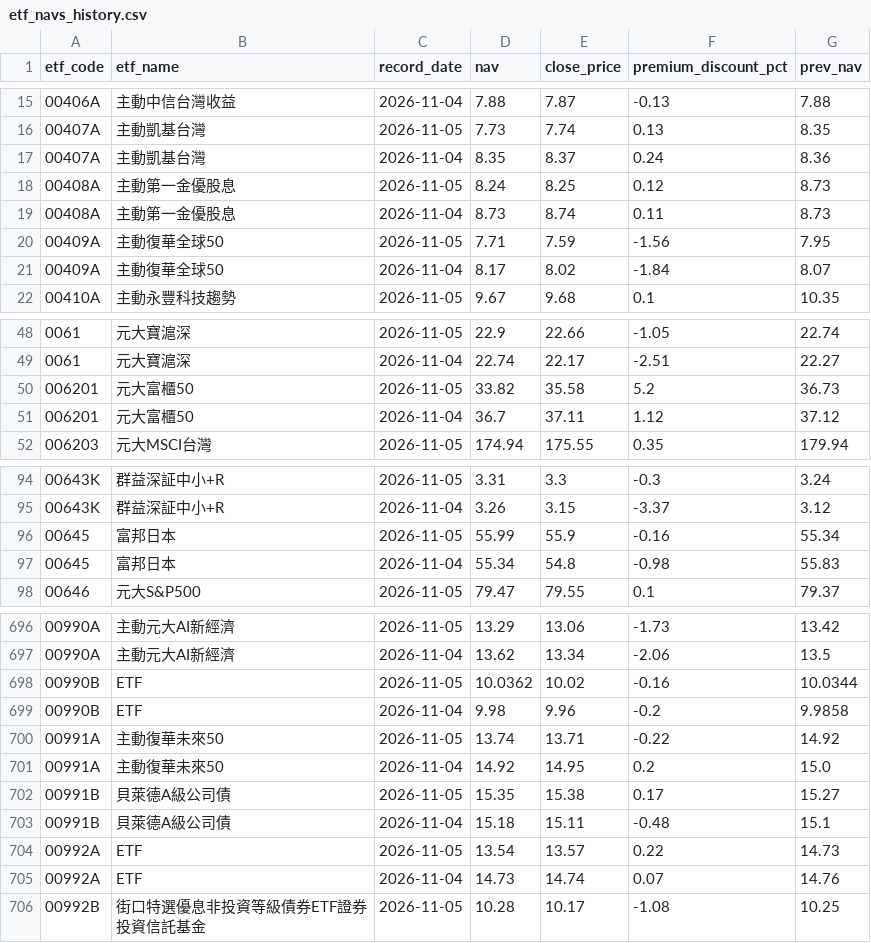
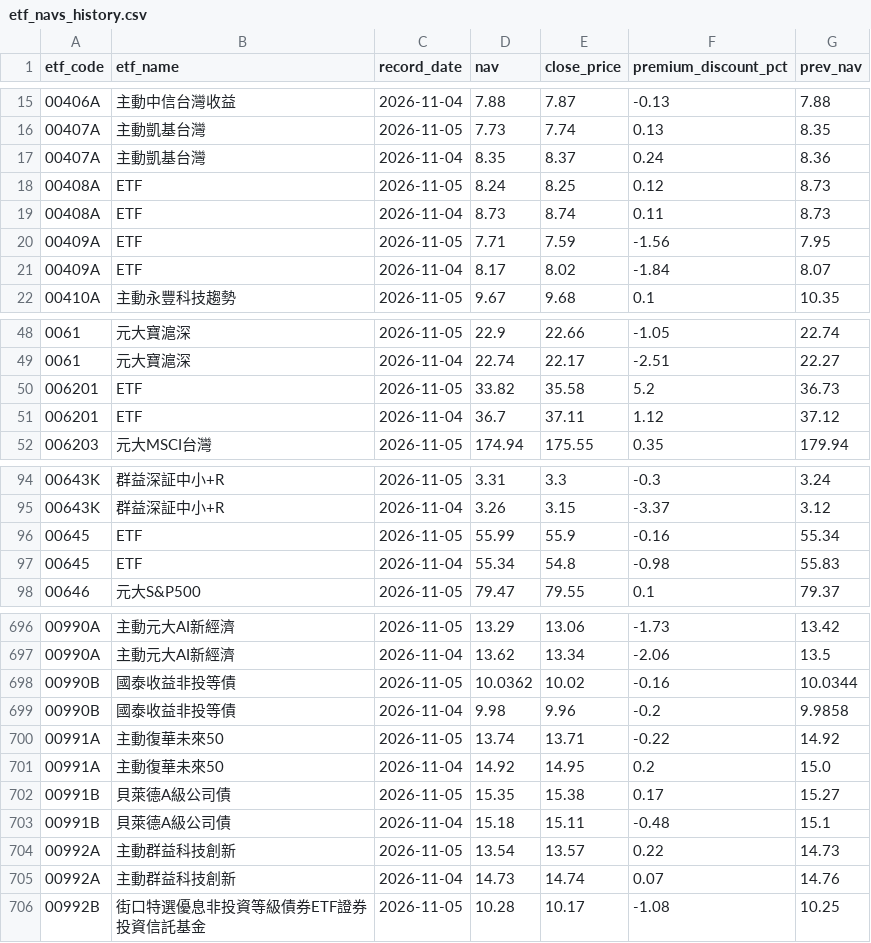
Before and after one commit to dj8111/taiwan-etf-holdings, a CSV file: data/etf_navs_history.csv, drawn as a sheet; only a part is shown, gaps mark what is left out; the diff covers the shown part only.

```diff
--- a/data/etf_navs_history.csv
+++ b/data/etf_navs_history.csv
@@ -17,6 +17,6 @@
 00407A,主動凱基台灣,2026-11-04,8.35,8.37,0.24,8.36
-00408A,主動第一金優股息,2026-11-05,8.24,8.25,0.12,8.73
-00408A,主動第一金優股息,2026-11-04,8.73,8.74,0.11,8.73
-00409A,主動復華全球50,2026-11-05,7.71,7.59,-1.56,7.95
-00409A,主動復華全球50,2026-11-04,8.17,8.02,-1.84,8.07
+00408A,ETF,2026-11-05,8.24,8.25,0.12,8.73
+00408A,ETF,2026-11-04,8.73,8.74,0.11,8.73
+00409A,ETF,2026-11-05,7.71,7.59,-1.56,7.95
+00409A,ETF,2026-11-04,8.17,8.02,-1.84,8.07
 00410A,主動永豐科技趨勢,2026-11-05,9.67,9.68,0.1,10.35
@@ -49,4 +49,4 @@
 0061,元大寶滬深,2026-11-04,22.74,22.17,-2.51,22.27
-006201,元大富櫃50,2026-11-05,33.82,35.58,5.2,36.73
-006201,元大富櫃50,2026-11-04,36.7,37.11,1.12,37.12
+006201,ETF,2026-11-05,33.82,35.58,5.2,36.73
+006201,ETF,2026-11-04,36.7,37.11,1.12,37.12
 006203,元大MSCI台灣,2026-11-05,174.94,175.55,0.35,179.94
@@ -95,4 +95,4 @@
 00643K,群益深証中小+R,2026-11-04,3.26,3.15,-3.37,3.12
-00645,富邦日本,2026-11-05,55.99,55.9,-0.16,55.34
-00645,富邦日本,2026-11-04,55.34,54.8,-0.98,55.83
+00645,ETF,2026-11-05,55.99,55.9,-0.16,55.34
+00645,ETF,2026-11-04,55.34,54.8,-0.98,55.83
 00646,元大S&P500,2026-11-05,79.47,79.55,0.1,79.37
@@ -697,4 +697,4 @@
 00990A,主動元大AI新經濟,2026-11-04,13.62,13.34,-2.06,13.5
-00990B,ETF,2026-11-05,10.0362,10.02,-0.16,10.0344
-00990B,ETF,2026-11-04,9.98,9.96,-0.2,9.9858
+00990B,國泰收益非投等債,2026-11-05,10.0362,10.02,-0.16,10.0344
+00990B,國泰收益非投等債,2026-11-04,9.98,9.96,-0.2,9.9858
 00991A,主動復華未來50,2026-11-05,13.74,13.71,-0.22,14.92
@@ -703,4 +703,4 @@
 00991B,貝萊德A級公司債,2026-11-04,15.18,15.11,-0.48,15.1
-00992A,ETF,2026-11-05,13.54,13.57,0.22,14.73
-00992A,ETF,2026-11-04,14.73,14.74,0.07,14.76
+00992A,主動群益科技創新,2026-11-05,13.54,13.57,0.22,14.73
+00992A,主動群益科技創新,2026-11-04,14.73,14.74,0.07,14.76
 00992B,街口特選優息非投資等級債券ETF證券投資信託基金,2026-11-05,10.28,10.17,-1.08,10.25
```
Also changed, not shown: 6 edited cells elsewhere in this file, 4 other files.
